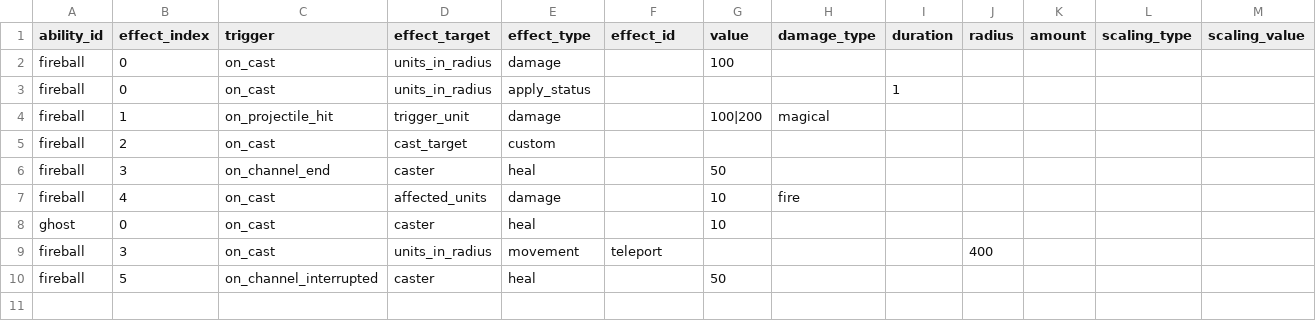
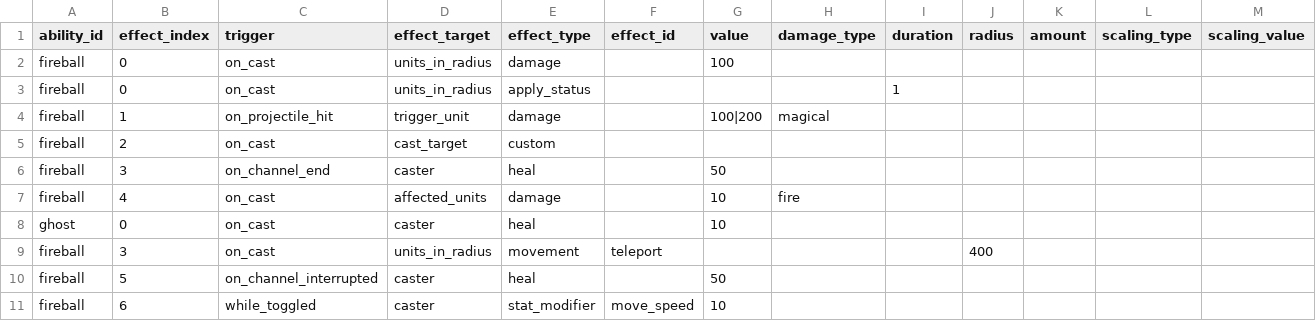
Before and after one commit to ElliotW1999/labyrinth, a CSV file: data/examples/invalid/ability_effects.csv, drawn as a sheet.

```diff
--- a/data/examples/invalid/ability_effects.csv
+++ b/data/examples/invalid/ability_effects.csv
@@ -10 +10,2 @@ fireball,3,on_cast,units_in_radius,movement,teleport,,,,400,,,
 fireball,5,on_channel_interrupted,caster,heal,,50,,,,,,
+fireball,6,while_toggled,caster,stat_modifier,move_speed,10,,,,,,
```
Also changed, not shown: data/abilities.csv, data/ability_effects.csv, 9 other files.
